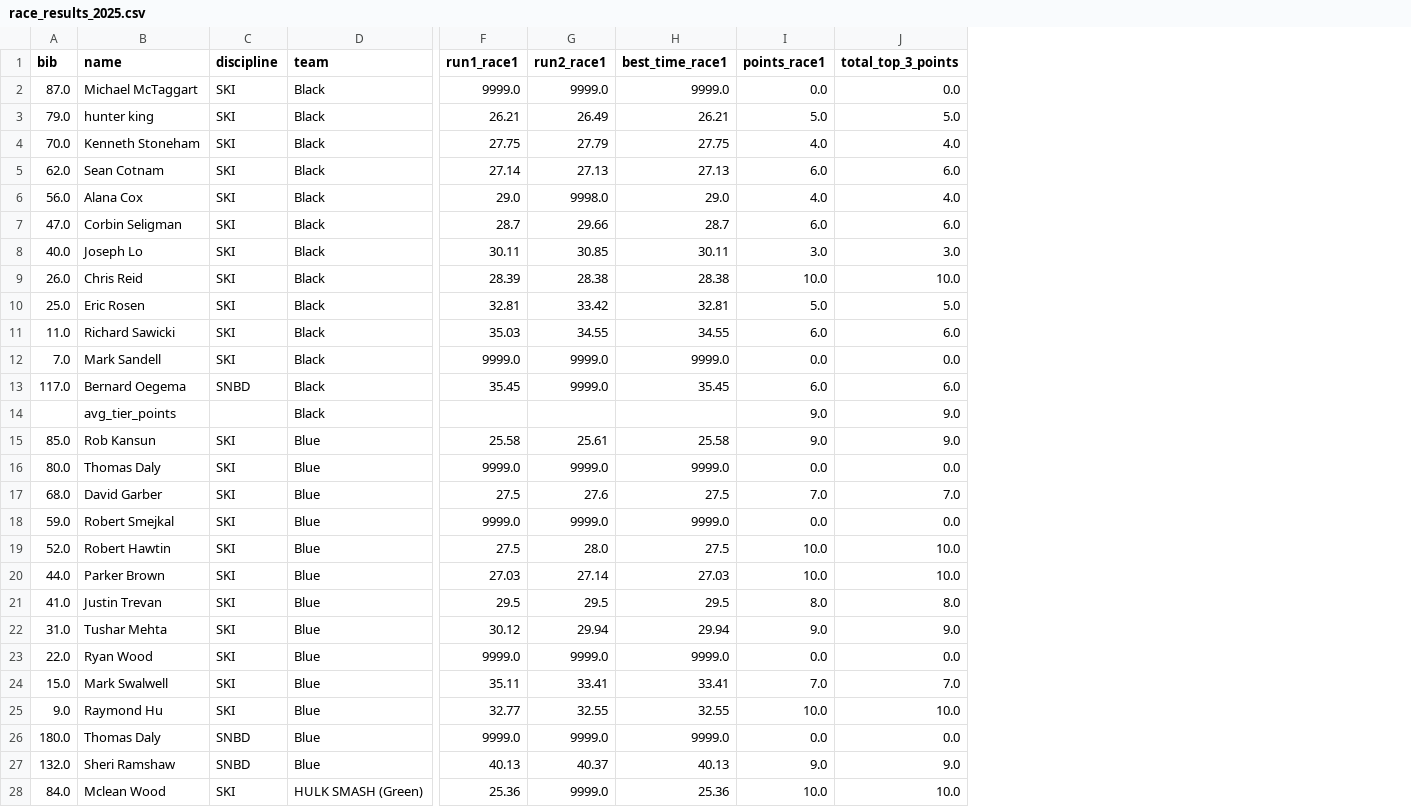
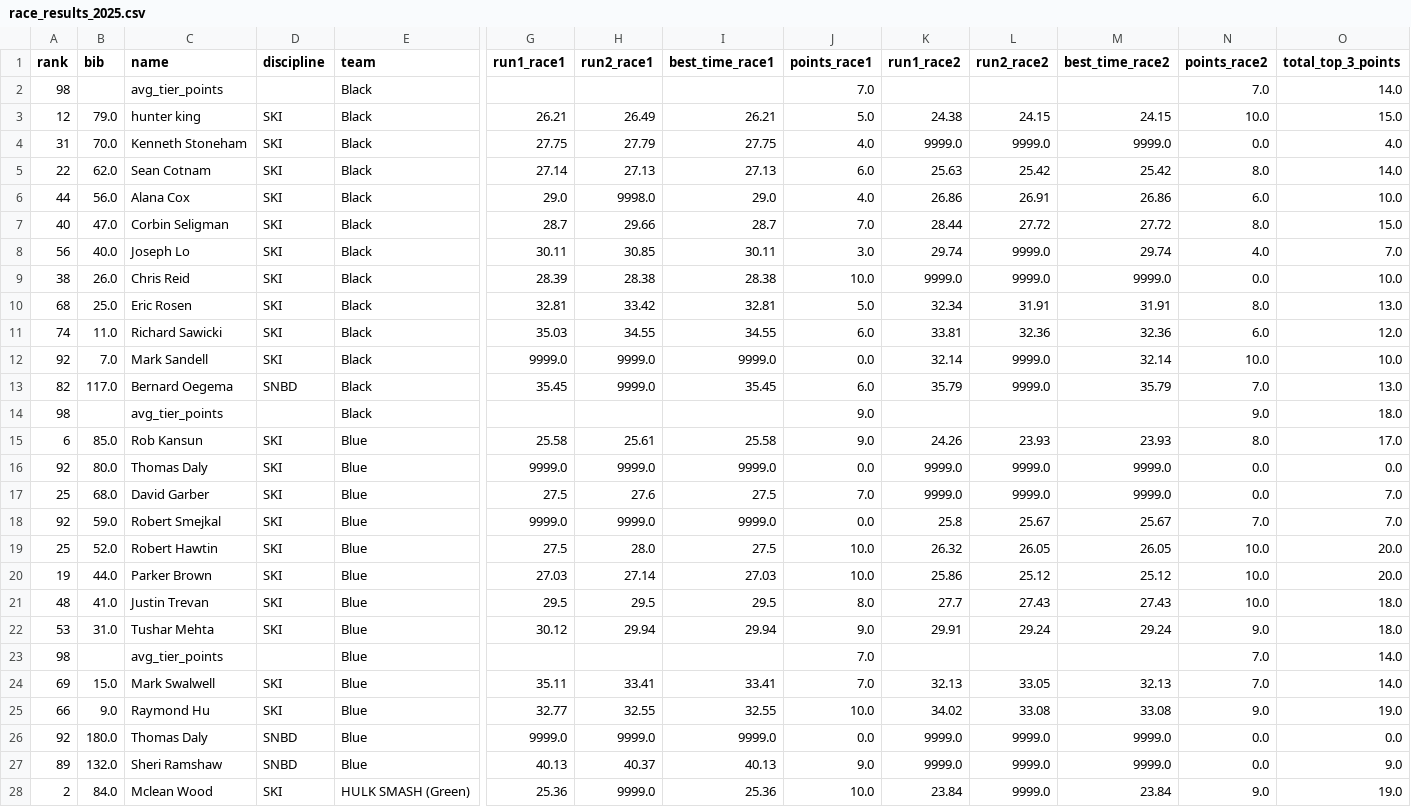
Before and after one commit to Cartar/alpine-fng.github.io, a CSV file: docs/data/race_results_2025.csv, drawn as a sheet; only a part is shown, gaps mark what is left out; removed rows and columns are numbered as before the commit, all else as after; rows hold the shown columns only; the diff covers the shown part only; the diff names each change by its address in the sheet, - before the commit and + after, or states it on an @@ line.

Commit message:
fix bugs and upload second race results

```diff
--- a/docs/data/race_results_2025.csv
+++ b/docs/data/race_results_2025.csv
+column A (rank), rows 3-22: 12 | 31 | 22 | 44 | 40 | 56 | 38 | 68 | 74 | 92 | 82 | 98 | 6 | 92 | 25 | 92 | 25 | 19 | 48 | 53; rows 24-28: 69 | 66 | 92 | 89 | 2
+column K (run1_race2), rows 3-22: 24.38 | 9999.0 | 25.63 | 26.86 | 28.44 | 29.74 | 9999.0 | 32.34 | 33.81 | 32.14 | 35.79 |  | 24.26 | 9999.0 | 9999.0 | 25.8 | 26.32 | 25.86 | 27.7 | 29.91; rows 24-28: 32.13 | 34.02 | 9999.0 | 9999.0 | 23.84
+column L (run2_race2), rows 3-22: 24.15 | 9999.0 | 25.42 | 26.91 | 27.72 | 9999.0 | 9999.0 | 31.91 | 32.36 | 9999.0 | 9999.0 |  | 23.93 | 9999.0 | 9999.0 | 25.67 | 26.05 | 25.12 | 27.43 | 29.24; rows 24-28: 33.05 | 33.08 | 9999.0 | 9999.0 | 9999.0
+column M (best_time_race2), rows 3-22: 24.15 | 9999.0 | 25.42 | 26.86 | 27.72 | 29.74 | 9999.0 | 31.91 | 32.36 | 32.14 | 35.79 |  | 23.93 | 9999.0 | 9999.0 | 25.67 | 26.05 | 25.12 | 27.43 | 29.24; rows 24-28: 32.13 | 33.08 | 9999.0 | 9999.0 | 23.84
+column N (points_race2), rows 3-22: 10.0 | 0.0 | 8.0 | 6.0 | 8.0 | 4.0 | 0.0 | 8.0 | 6.0 | 10.0 | 7.0 | 9.0 | 8.0 | 0.0 | 0.0 | 7.0 | 10.0 | 10.0 | 10.0 | 9.0; rows 24-28: 7.0 | 9.0 | 0.0 | 0.0 | 9.0
-row 2: 87.0 | Michael McTaggart | SKI | Black | 9999.0 | 9999.0 | 9999.0 | 0.0 | 0.0
+row 2: 98 |  | avg_tier_points |  | Black |  |  |  | 7.0 |  |  |  | 7.0 | 14.0
-O3 (total_top_3_points): 5.0
+O3 (total_top_3_points): 15.0
-O5 (total_top_3_points): 6.0
+O5 (total_top_3_points): 14.0
-O6 (total_top_3_points): 4.0
+O6 (total_top_3_points): 10.0
-J7 (points_race1): 6.0
+J7 (points_race1): 7.0
-O7 (total_top_3_points): 6.0
+O7 (total_top_3_points): 15.0
-O8 (total_top_3_points): 3.0
+O8 (total_top_3_points): 7.0
-O10 (total_top_3_points): 5.0
+O10 (total_top_3_points): 13.0
-O11 (total_top_3_points): 6.0
+O11 (total_top_3_points): 12.0
-O12 (total_top_3_points): 0.0
+O12 (total_top_3_points): 10.0
-O13 (total_top_3_points): 6.0
+O13 (total_top_3_points): 13.0
-O14 (total_top_3_points): 9.0
+O14 (total_top_3_points): 18.0
-O15 (total_top_3_points): 9.0
+O15 (total_top_3_points): 17.0
-O18 (total_top_3_points): 0.0
+O18 (total_top_3_points): 7.0
-O19:O20 (total_top_3_points): 10.0
+O19:O20 (total_top_3_points): 20.0
-O21 (total_top_3_points): 8.0
+O21 (total_top_3_points): 18.0
-O22 (total_top_3_points): 9.0
+O22 (total_top_3_points): 18.0
-row 23: 22.0 | Ryan Wood | SKI | Blue | 9999.0 | 9999.0 | 9999.0 | 0.0 | 0.0
+row 23: 98 |  | avg_tier_points |  | Blue |  |  |  | 7.0 |  |  |  | 7.0 | 14.0
-O24 (total_top_3_points): 7.0
+O24 (total_top_3_points): 14.0
-O25 (total_top_3_points): 10.0
+O25 (total_top_3_points): 19.0
-O28 (total_top_3_points): 10.0
+O28 (total_top_3_points): 19.0
```
Also changed, not shown: 2 added rows, 2 removed rows and 72 edited cells elsewhere in this file, data/2025/2025StartList.csv, data/2025/250112FnGResultsBoth.csv, 11 other files.
